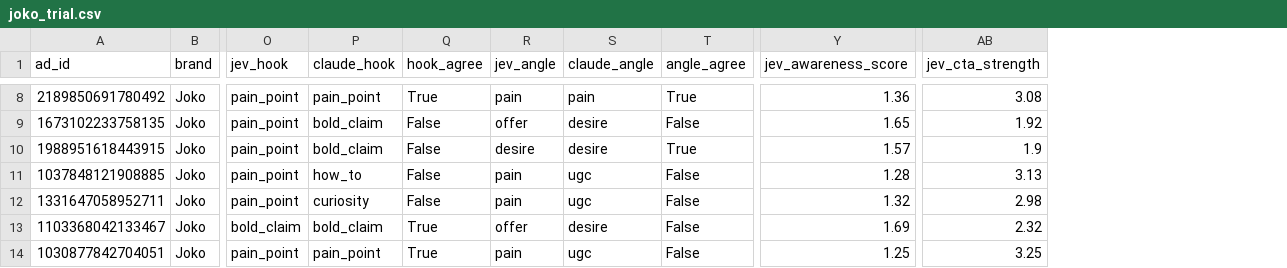
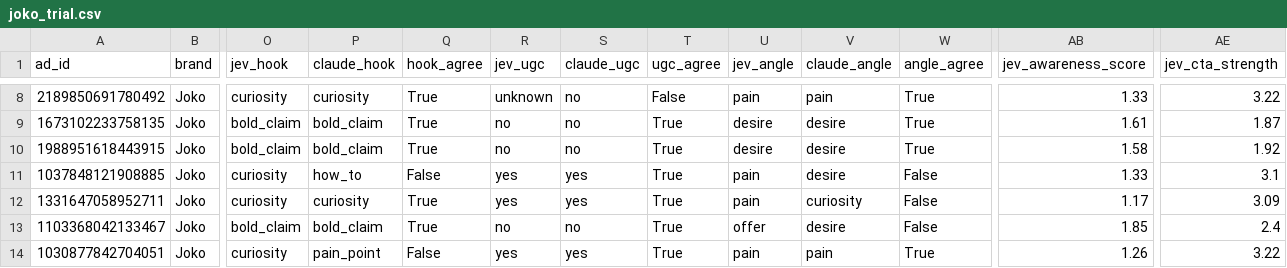
Before and after one commit to baghdadbenkridda01-afk/meta-ads---10-pourcent, a CSV file: joko_trial.csv, drawn as a sheet; only a part is shown, gaps mark what is left out; addresses are those after the commit; the diff covers the shown part only; the diff names each change by its address in the sheet, - before the commit and + after, or states it on an @@ line.

```diff
--- a/joko_trial.csv
+++ b/joko_trial.csv
+column R (jev_ugc), rows 8-14: unknown | no | no | yes | yes | no | yes
+column S (claude_ugc), rows 8-14: no | no | no | yes | yes | no | yes
+column T (ugc_agree), rows 8-14: False | True | True | True | True | True | True
-O8 (jev_hook): pain_point
+O8 (jev_hook): curiosity
-P8 (claude_hook): pain_point
+P8 (claude_hook): curiosity
-AB8 (jev_awareness_score): 1.36
+AB8 (jev_awareness_score): 1.33
-AE8 (jev_cta_strength): 3.08
+AE8 (jev_cta_strength): 3.22
-O9:O10 (jev_hook): pain_point
+O9:O10 (jev_hook): bold_claim
-Q9:Q10 (hook_agree): False
+Q9:Q10 (hook_agree): True
-U9 (jev_angle): offer
+U9 (jev_angle): desire
-W9 (angle_agree): False
+W9 (angle_agree): True
-AB9 (jev_awareness_score): 1.65
+AB9 (jev_awareness_score): 1.61
-AE9 (jev_cta_strength): 1.92
+AE9 (jev_cta_strength): 1.87
-AB10 (jev_awareness_score): 1.57
+AB10 (jev_awareness_score): 1.58
-AE10 (jev_cta_strength): 1.9
+AE10 (jev_cta_strength): 1.92
-O11:O12 (jev_hook): pain_point
+O11:O12 (jev_hook): curiosity
-V11 (claude_angle): ugc
+V11 (claude_angle): desire
-AB11 (jev_awareness_score): 1.28
+AB11 (jev_awareness_score): 1.33
-AE11 (jev_cta_strength): 3.13
+AE11 (jev_cta_strength): 3.1
-Q12 (hook_agree): False
+Q12 (hook_agree): True
-V12 (claude_angle): ugc
+V12 (claude_angle): curiosity
-AB12 (jev_awareness_score): 1.32
+AB12 (jev_awareness_score): 1.17
-AE12 (jev_cta_strength): 2.98
+AE12 (jev_cta_strength): 3.09
-AB13 (jev_awareness_score): 1.69
+AB13 (jev_awareness_score): 1.85
-AE13 (jev_cta_strength): 2.32
+AE13 (jev_cta_strength): 2.4
-O14 (jev_hook): pain_point
+O14 (jev_hook): curiosity
-Q14 (hook_agree): True
+Q14 (hook_agree): False
-V14 (claude_angle): ugc
+V14 (claude_angle): pain
-W14 (angle_agree): False
+W14 (angle_agree): True
-AB14 (jev_awareness_score): 1.25
+AB14 (jev_awareness_score): 1.26
-AE14 (jev_cta_strength): 3.25
+AE14 (jev_cta_strength): 3.22
```
Also changed, not shown: 78 edited cells elsewhere in this file, 2 other files.
